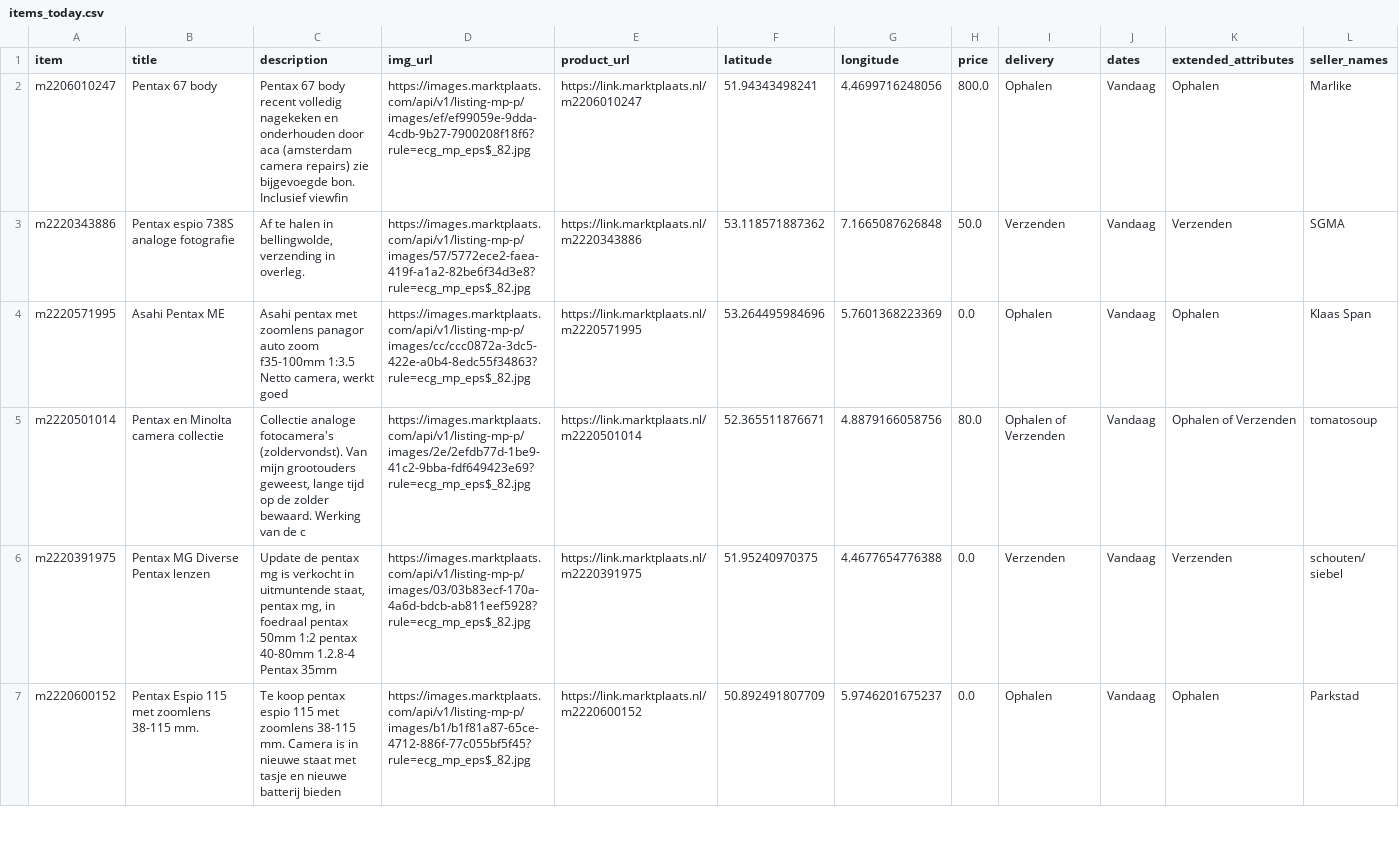
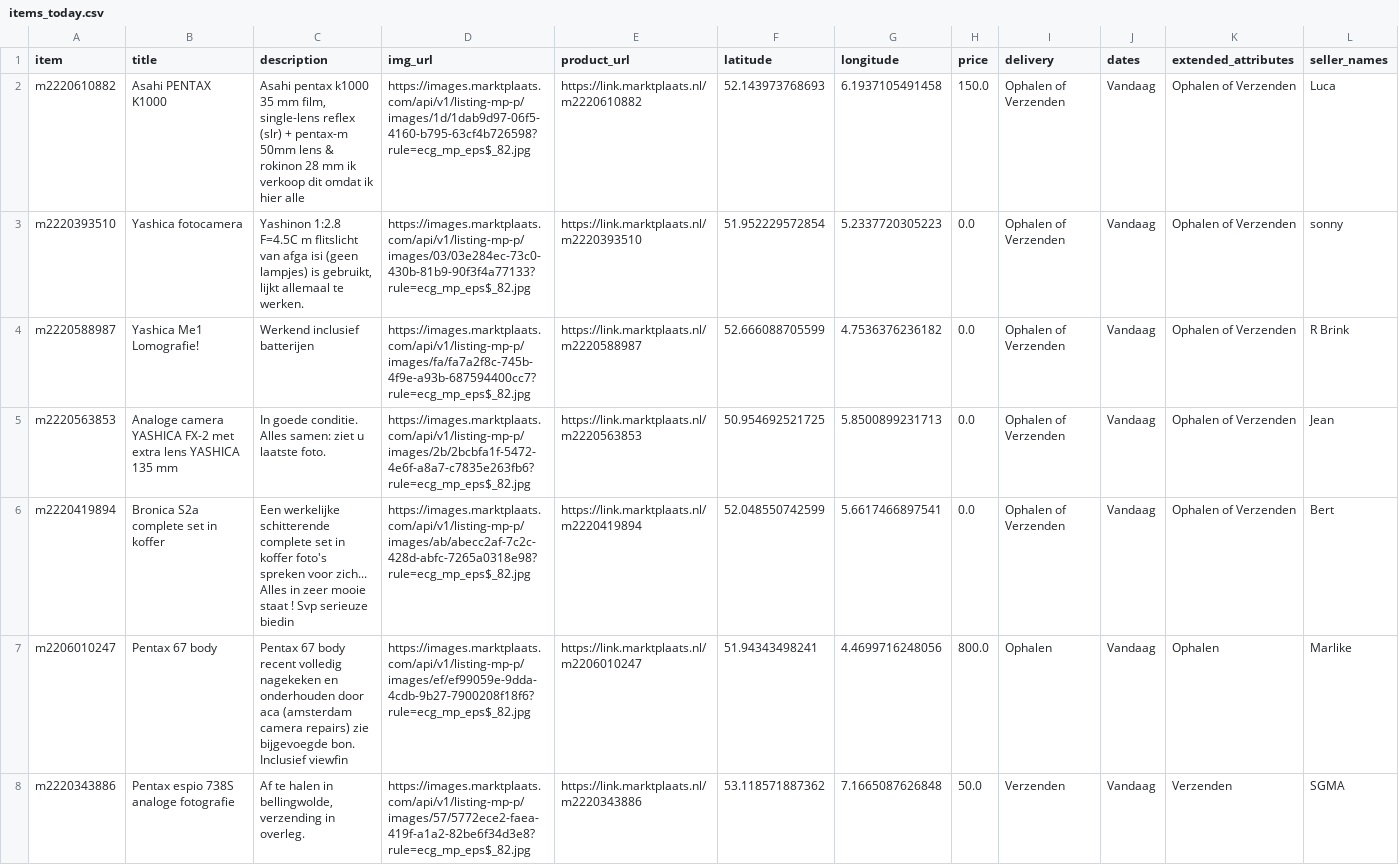
Before and after one commit to mcnakhaee/mp_notification, a CSV file: items_today.csv, drawn as a sheet; only a part is shown; the shorter side is filled out with more unchanged rows; the diff names each change by its address in the sheet, - before the commit and + after, or states it on an @@ line.

```diff
--- a/items_today.csv
+++ b/items_today.csv
+row 2: m2220610882 | Asahi PENTAX K1000 | Asahi pentax k1000 35 mm film, single-lens reflex (slr) + pentax-m 50mm lens & rokinon 28 mm ik verkoop dit omdat ik hier alle | https://images.marktplaats.com/api/v1/listing-mp-p/images/1d/1dab9d97-06f5-4160-b795-63cf4b726598?rule=ecg_mp_eps$_82.jpg | https://link.marktplaats.nl/m2220610882 | 52.143973768693 | 6.1937105491458 | 150.0 | Ophalen of Verzenden | Vandaag | Ophalen of Verzenden | Luca
+row 3: m2220393510 | Yashica fotocamera | Yashinon 1:2.8 F=4.5C m flitslicht van afga isi (geen lampjes) is gebruikt, lijkt allemaal te werken. | https://images.marktplaats.com/api/v1/listing-mp-p/images/03/03e284ec-73c0-430b-81b9-90f3f4a77133?rule=ecg_mp_eps$_82.jpg | https://link.marktplaats.nl/m2220393510 | 51.952229572854 | 5.2337720305223 | 0.0 | Ophalen of Verzenden | Vandaag | Ophalen of Verzenden | sonny
+row 4: m2220588987 | Yashica Me1 Lomografie! | Werkend inclusief batterijen | https://images.marktplaats.com/api/v1/listing-mp-p/images/fa/fa7a2f8c-745b-4f9e-a93b-687594400cc7?rule=ecg_mp_eps$_82.jpg | https://link.marktplaats.nl/m2220588987 | 52.666088705599 | 4.7536376236182 | 0.0 | Ophalen of Verzenden | Vandaag | Ophalen of Verzenden | R Brink
+row 5: m2220563853 | Analoge camera YASHICA FX-2 met extra lens YASHICA 135 mm | In goede conditie. Alles samen: ziet u laatste foto. | https://images.marktplaats.com/api/v1/listing-mp-p/images/2b/2bcbfa1f-5472-4e6f-a8a7-c7835e263fb6?rule=ecg_mp_eps$_82.jpg | https://link.marktplaats.nl/m2220563853 | 50.954692521725 | 5.8500899231713 | 0.0 | Ophalen of Verzenden | Vandaag | Ophalen of Verzenden | Jean
+row 6: m2220419894 | Bronica S2a complete set in koffer | Een werkelijke schitterende complete set in koffer foto's spreken voor zich... Alles in zeer mooie staat ! Svp serieuze biedin | https://images.marktplaats.com/api/v1/listing-mp-p/images/ab/abecc2af-7c2c-428d-abfc-7265a0318e98?rule=ecg_mp_eps$_82.jpg | https://link.marktplaats.nl/m2220419894 | 52.048550742599 | 5.6617466897541 | 0.0 | Ophalen of Verzenden | Vandaag | Ophalen of Verzenden | Bert
```
